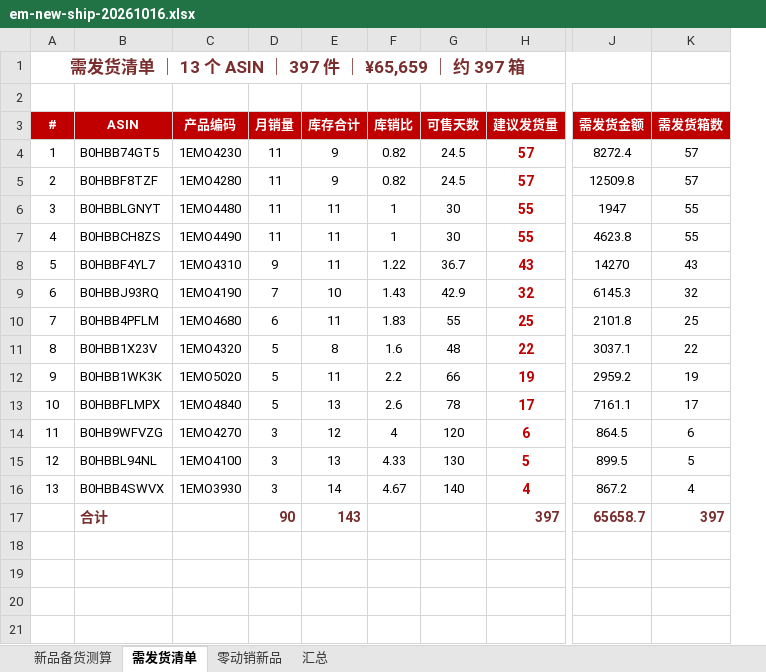
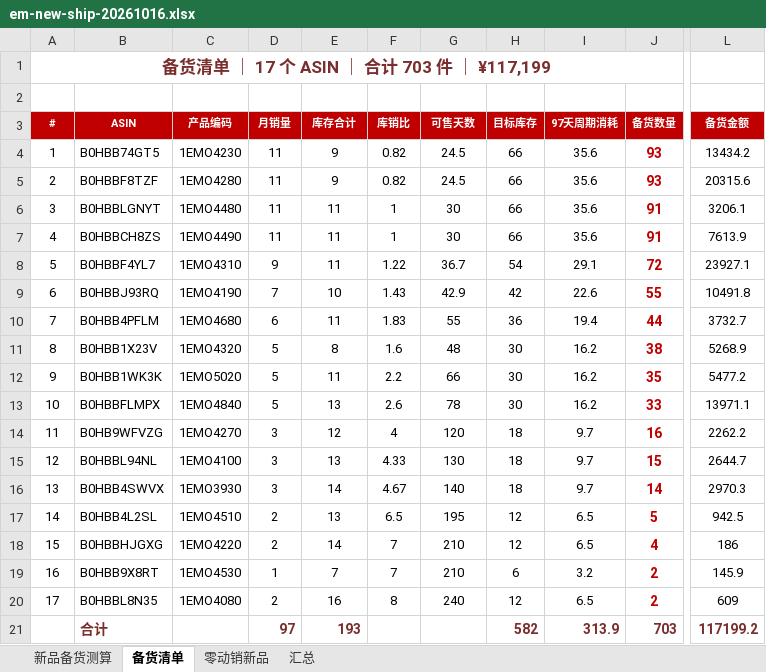
Before and after one commit to liddding/car-light-panels, an Excel workbook: em-new-ship-20261016.xlsx, sheet 备货清单, drawn as a sheet; only a part is shown, gaps mark what is left out; values as stored, in another font and other column widths than the file's, no borders; removed rows and columns are numbered as before the commit, all else as after; rows hold the shown columns only; the diff covers the shown part only; the diff names each change by its address in the sheet, - before the commit and + after, or states it on an @@ line.

Commit message:
修正口径: 新品备货电子表格(4个Sheet, 备货数量703件)

```diff
--- a/em-new-ship-20261016.xlsx (sheet 备货清单)
+++ b/em-new-ship-20261016.xlsx (sheet 备货清单)
-sheet tab: 需发货清单
+sheet tab: 备货清单
-column H (建议发货量), rows 4-17: 57 | 57 | 55 | 55 | 43 | 32 | 25 | 22 | 19 | 17 | 6 | 5 | 4 | 397
+column H (目标库存), rows 4-16: 66 | 66 | 66 | 66 | 54 | 42 | 36 | 30 | 30 | 30 | 18 | 18 | 18; row 21: 582
+column I (97天周期消耗), rows 4-16: 35.6 | 35.6 | 35.6 | 35.6 | 29.1 | 22.6 | 19.4 | 16.2 | 16.2 | 16.2 | 9.7 | 9.7 | 9.7; row 21: 313.9
+column J (备货数量), rows 4-16: 93 | 93 | 91 | 91 | 72 | 55 | 44 | 38 | 35 | 33 | 16 | 15 | 14; row 21: 703
-column J (需发货金额), rows 4-17: 8272.4 | 12509.8 | 1947 | 4623.8 | 14270 | 6145.3 | 2101.8 | 3037.1 | 2959.2 | 7161.1 | 864.5 | 899.5 | 867.2 | 65658.7
-column K (需发货箱数), rows 4-17: 57 | 57 | 55 | 55 | 43 | 32 | 25 | 22 | 19 | 17 | 6 | 5 | 4 | 397
+column L (备货金额), rows 4-16: 13434.2 | 20315.6 | 3206.1 | 7613.9 | 23927.1 | 10491.8 | 3732.7 | 5268.9 | 5477.2 | 13971.1 | 2262.2 | 2644.7 | 2970.3; row 21: 117199.2
@@ column A (#) renumbered in row 1 @@
@@ A3:G3 text size: smaller @@
+row 17: 14 | B0HBB4L2SL | 1EMO4510 | 2 | 13 | 6.5 | 195 | 12 | 6.5 | 5 | 942.5
+row 18: 15 | B0HBBHJGXG | 1EMO4220 | 2 | 14 | 7 | 210 | 12 | 6.5 | 4 | 186
+row 19: 16 | B0HBB9X8RT | 1EMO4530 | 1 | 7 | 7 | 210 | 6 | 3.2 | 2 | 145.9
+row 20: 17 | B0HBBL8N35 | 1EMO4080 | 2 | 16 | 8 | 240 | 12 | 6.5 | 2 | 609
-D21 (月销量): 90
+D21 (月销量): 97
-E21 (库存合计): 143
+E21 (库存合计): 193
```
Also changed, not shown: cell formats elsewhere in this sheet, sheet 新品备货测算, sheet 汇总, sheet 零动销新品.
